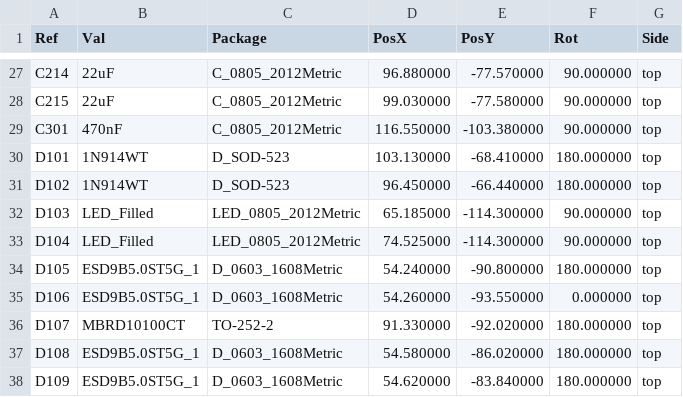
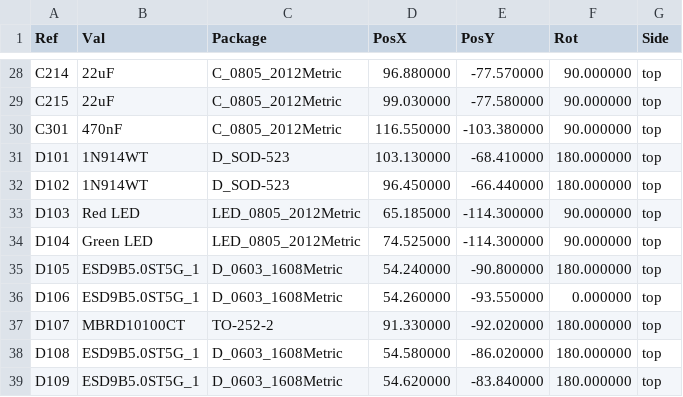
Before and after one commit to OpenARDF/SignalSlinger, a CSV file: SignalSlinger/KiCad/SignalSlinger/Gerber/SignalSlinger-top-pos.csv, drawn as a sheet; only a part is shown, gaps mark what is left out; the diff covers the shown part only.

```diff
--- a/SignalSlinger/KiCad/SignalSlinger/Gerber/SignalSlinger-top-pos.csv
+++ b/SignalSlinger/KiCad/SignalSlinger/Gerber/SignalSlinger-top-pos.csv
@@ -31,4 +32,4 @@ Ref,Val,Package,PosX,PosY,Rot,Side
 "D102","1N914WT","D_SOD-523",96.450000,-66.440000,180.000000,top
-"D103","LED_Filled","LED_0805_2012Metric",65.185000,-114.300000,90.000000,top
-"D104","LED_Filled","LED_0805_2012Metric",74.525000,-114.300000,90.000000,top
+"D103","Red LED","LED_0805_2012Metric",65.185000,-114.300000,90.000000,top
+"D104","Green LED","LED_0805_2012Metric",74.525000,-114.300000,90.000000,top
 "D105","ESD9B5.0ST5G_1","D_0603_1608Metric",54.240000,-90.800000,180.000000,top
```
Also changed, not shown: 4 added rows, 1 removed row and 2 edited cells elsewhere in this file, SignalSlinger/KiCad/SignalSlinger/SignalSlinger.csv, 19 other files.
